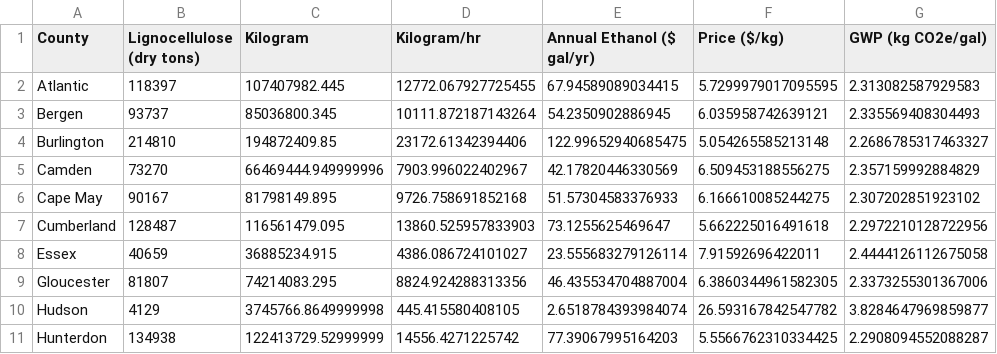
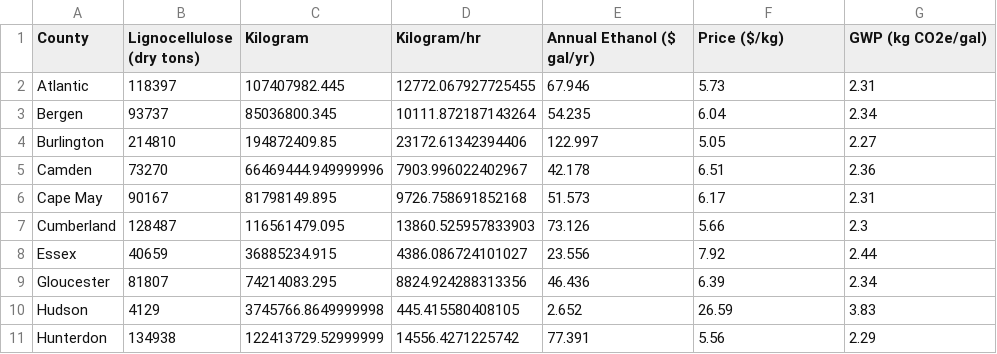
Before and after one commit to navronaman/ArestyWasteValorization, a CSV file: new_data.csv, drawn as a sheet; only a part is shown; the diff covers the shown part only.

```diff
--- a/new_data.csv
+++ b/new_data.csv
@@ -1,11 +1,11 @@
 County,Lignocellulose (dry tons),Kilogram,Kilogram/hr,Annual Ethanol ($ gal/yr),Price ($/kg),GWP (kg CO2e/gal)
-Atlantic,118397,107407982.445,12772.067927725455,67.94589089034415,5.7299979017095595,2.313082587929583
-Bergen,93737,85036800.345,10111.872187143264,54.2350902886945,6.035958742639121,2.335569408304493
-Burlington,214810,194872409.85,23172.61342394406,122.99652940685475,5.054265585213148,2.2686785317463327
-Camden,73270,66469444.949999996,7903.996022402967,42.17820446330569,6.509453188556275,2.357159992884829
-Cape May,90167,81798149.895,9726.758691852168,51.57304583376933,6.166610085244275,2.307202851923102
-Cumberland,128487,116561479.095,13860.525957833903,73.1255625469647,5.662225016491618,2.2972210128722956
-Essex,40659,36885234.915,4386.086724101027,23.555683279126114,7.91592696422011,2.4444126112675058
-Gloucester,81807,74214083.295,8824.924288313356,46.435534704887004,6.3860344961582305,2.3373255301367006
-Hudson,4129,3745766.8649999998,445.415580408105,2.6518784393984074,26.593167842547782,3.8284647969859877
-Hunterdon,134938,122413729.52999999,14556.4271225742,77.39067995164203,5.5566762310334425,2.2908094552088287
+Atlantic,118397,107407982.445,12772.067927725455,67.946,5.73,2.31
+Bergen,93737,85036800.345,10111.872187143264,54.235,6.04,2.34
+Burlington,214810,194872409.85,23172.61342394406,122.997,5.05,2.27
+Camden,73270,66469444.949999996,7903.996022402967,42.178,6.51,2.36
+Cape May,90167,81798149.895,9726.758691852168,51.573,6.17,2.31
+Cumberland,128487,116561479.095,13860.525957833903,73.126,5.66,2.3
+Essex,40659,36885234.915,4386.086724101027,23.556,7.92,2.44
+Gloucester,81807,74214083.295,8824.924288313356,46.436,6.39,2.34
+Hudson,4129,3745766.8649999998,445.415580408105,2.652,26.59,3.83
+Hunterdon,134938,122413729.52999999,14556.4271225742,77.391,5.56,2.29
```
Also changed, not shown: 36 edited cells elsewhere in this file, 3 other files.
